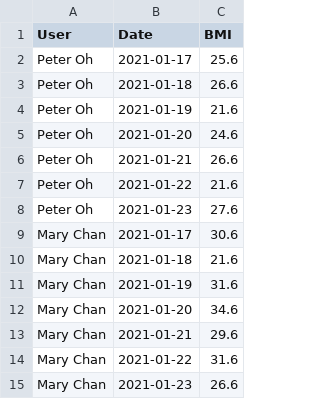
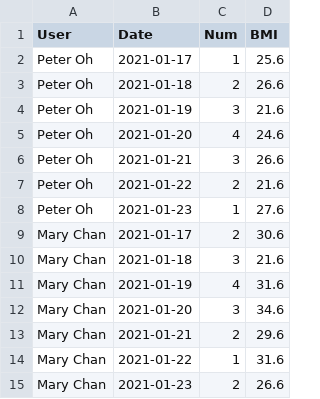
Before and after one commit to paulhjwu/bmi, a CSV file: app/assets/js/DataSet1.2.csv, drawn as a sheet; the diff names each change by its address in the sheet, - before the commit and + after, or states it on an @@ line.

```diff
--- a/app/assets/js/DataSet1.2.csv
+++ b/app/assets/js/DataSet1.2.csv
+column C (Num), rows 2-15: 1 | 2 | 3 | 4 | 3 | 2 | 1 | 2 | 3 | 4 | 3 | 2 | 1 | 2
```
Also changed, not shown: app/assets/js/DataSet2.csv, 6 other files.
